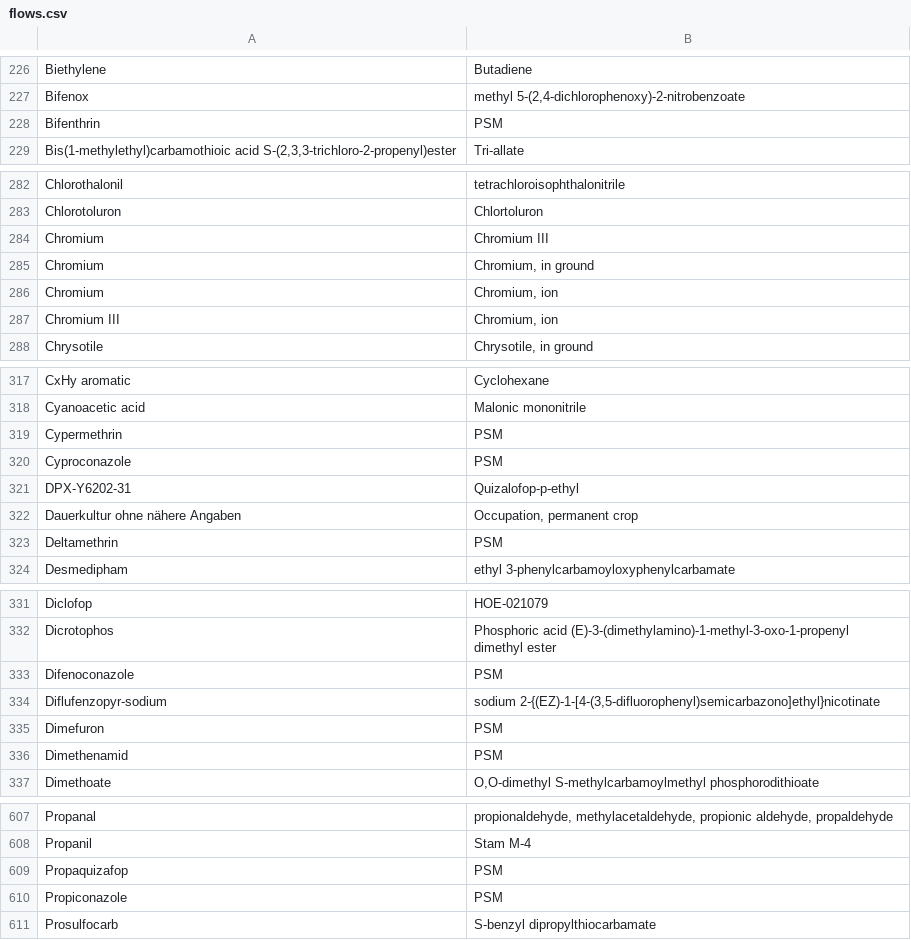
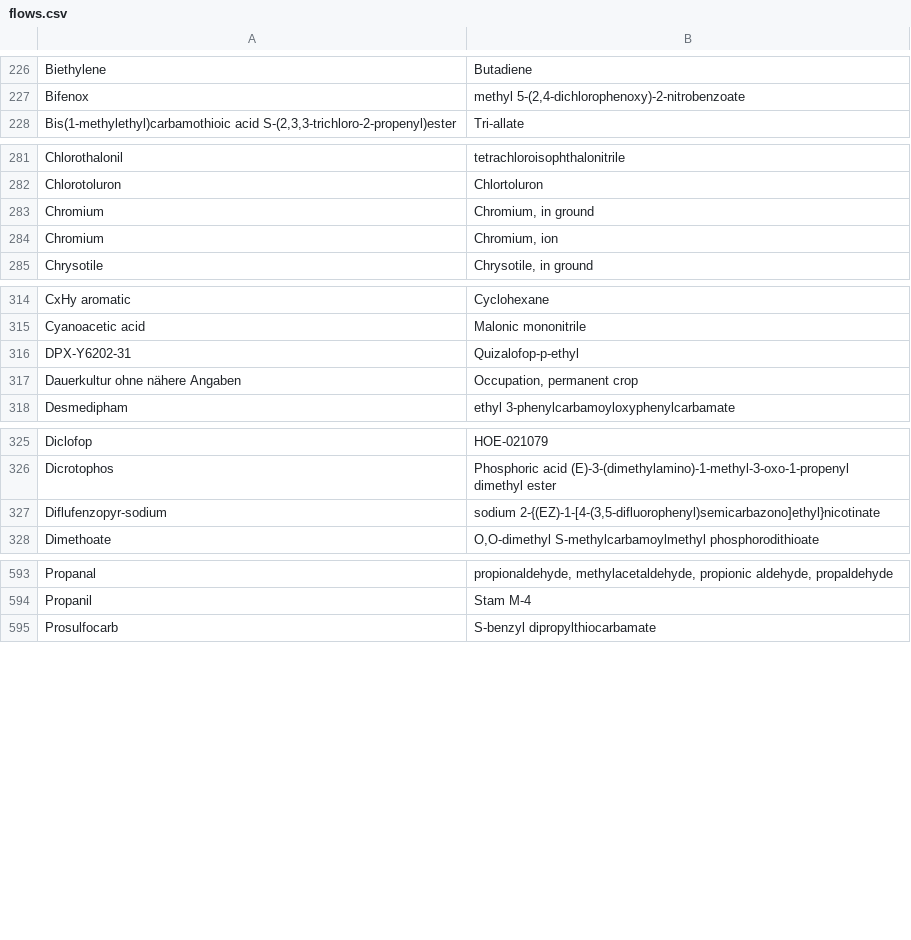
Before and after one commit to ccomb/fplca, a CSV file: data/flows.csv, drawn as a sheet; only a part is shown, gaps mark what is left out; the diff covers the shown part only.

Commit message:
fix(synonyms): remove erroneous PSM bucket and Chromium III entries from flows.csv
The PSM rows (Bifenthrin → PSM, Cypermethrin → PSM, Cyproconazole → PSM, …, 14 in total)
treated an unrelated regulatory grouping ("plant protection substance") as if it were
a name alias, so every CF keyed on any of those pesticides got cross-applied to all
the others via the synonym fan-out. Same shape of bug with Chromium III, where the
hub aliases linking it to "Chromium" and "Chromium, ion" let a single ChromVI CF
silently characterise both oxidation states.

flows.csv is meant for true name aliases (same substance, different label). Bucket
groupings and chemical specializations need a different mechanism — until that
exists, they don't belong in this file.

Caught while debugging Abondance characterisation drift: Human toxicity, cancer
flipped from +1.98% to -1.41% the moment the Chromium III hub was removed, which
is what surfaced the broader pattern.

```diff
--- a/data/flows.csv
+++ b/data/flows.csv
@@ -227,3 +227,2 @@ Biethylene,Butadiene
 Bifenox,"methyl 5-(2,4-dichlorophenoxy)-2-nitrobenzoate"
-Bifenthrin,PSM
 "Bis(1-methylethyl)carbamothioic acid S-(2,3,3-trichloro-2-propenyl)ester",Tri-allate
@@ -283,6 +282,4 @@ Chlorothalonil,tetrachloroisophthalonitrile
 Chlorotoluron,Chlortoluron
-Chromium,Chromium III
 Chromium,"Chromium, in ground"
 Chromium,"Chromium, ion"
-Chromium III,"Chromium, ion"
 Chrysotile,"Chrysotile, in ground"
@@ -318,7 +315,4 @@ CxHy aromatic,Cyclohexane
 Cyanoacetic acid,Malonic mononitrile
-Cypermethrin,PSM
-Cyproconazole,PSM
 DPX-Y6202-31,Quizalofop-p-ethyl
 Dauerkultur ohne nähere Angaben,"Occupation, permanent crop"
-Deltamethrin,PSM
 Desmedipham,ethyl 3-phenylcarbamoyloxyphenylcarbamate
@@ -332,6 +326,3 @@ Diclofop,HOE-021079
 Dicrotophos,Phosphoric acid (E)-3-(dimethylamino)-1-methyl-3-oxo-1-propenyl dimethyl ester
-Difenoconazole,PSM
 Diflufenzopyr-sodium,"sodium 2-{(EZ)-1-[4-(3,5-difluorophenyl)semicarbazono]ethyl}nicotinate"
-Dimefuron,PSM
-Dimethenamid,PSM
 Dimethoate,"O,O-dimethyl S-methylcarbamoylmethyl phosphorodithioate"
@@ -608,4 +594,2 @@ Propanal,"propionaldehyde, methylacetaldehyde, propionic aldehyde, propaldehyde"
 Propanil,Stam M-4
-Propaquizafop,PSM
-Propiconazole,PSM
 Prosulfocarb,S-benzyl dipropylthiocarbamate
```
Also changed, not shown: 5 removed rows elsewhere in this file.
